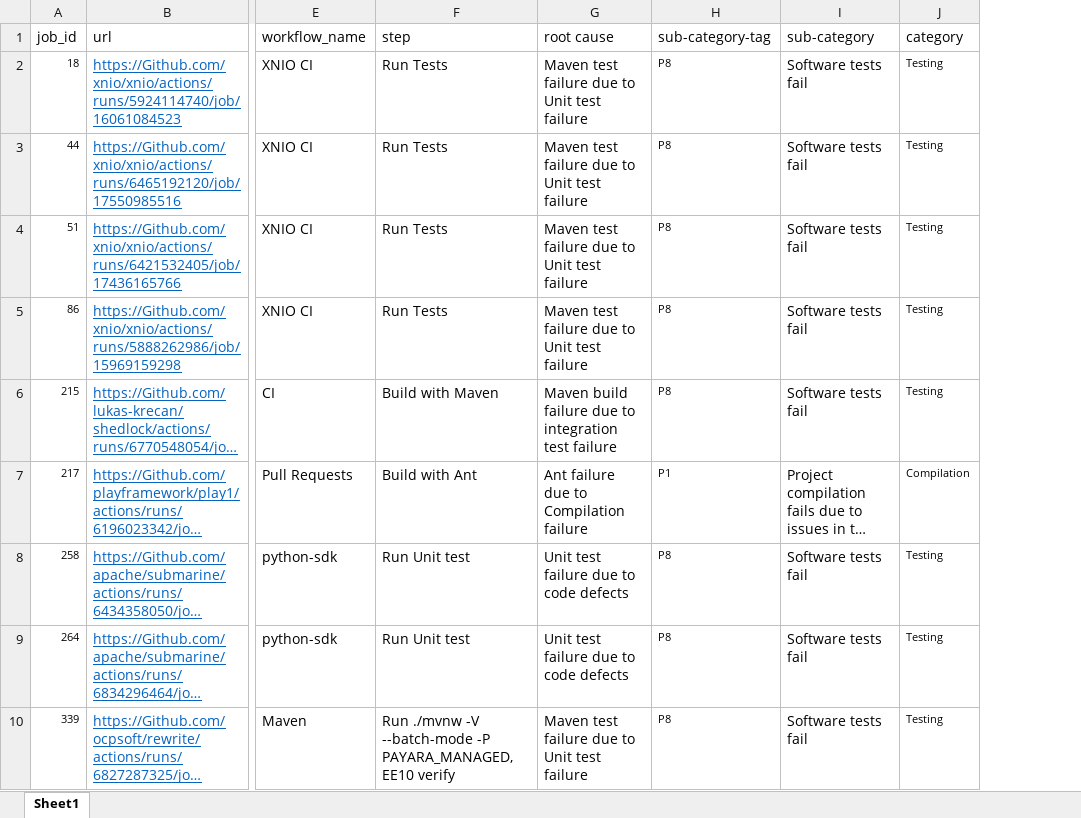
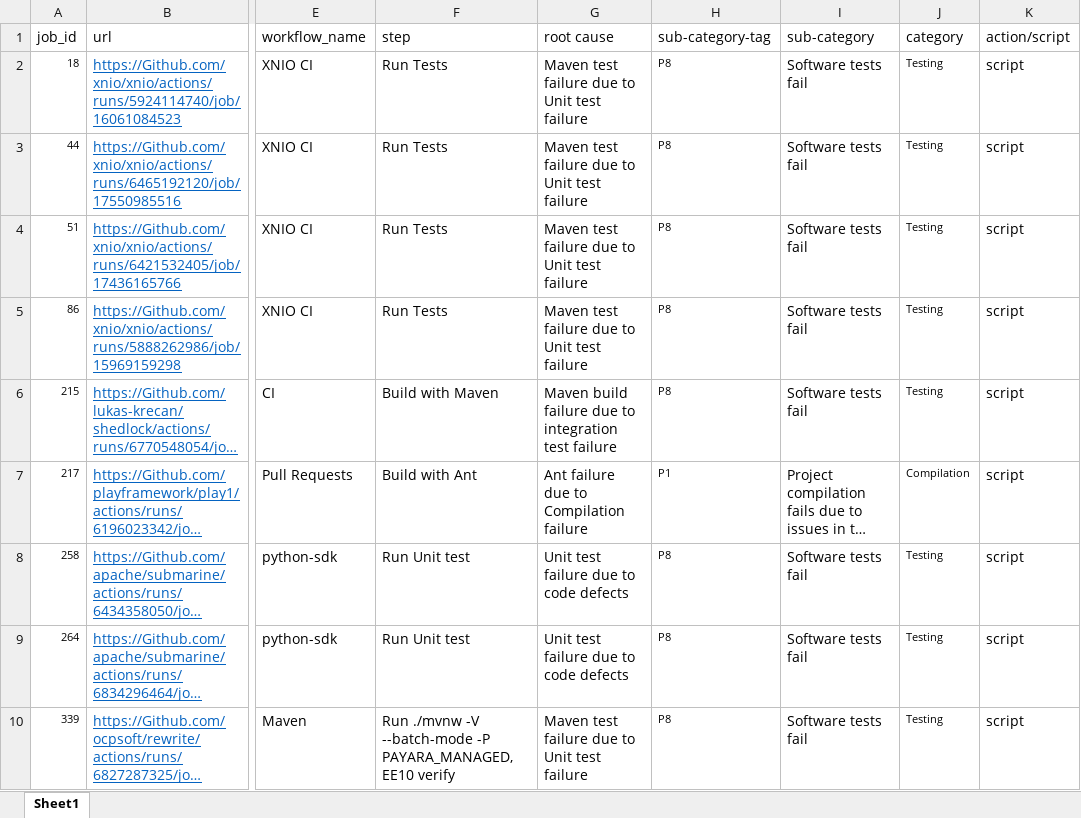
Before and after one commit to zhengly1/workflow_failure, an Excel workbook: replication-labeling.xlsx, sheet Sheet1, drawn as a sheet; only a part is shown, gaps mark what is left out; long unchanged cells end in …; values as stored, in another font and other column widths than the file's, no borders; the diff names each change by its address in the sheet, - before the commit and + after, or states it on an @@ line.

```diff
--- a/replication-labeling.xlsx (sheet Sheet1)
+++ b/replication-labeling.xlsx (sheet Sheet1)
+column K (action/script), rows 2-10: all script
```
Also changed, not shown: 6 other files.
